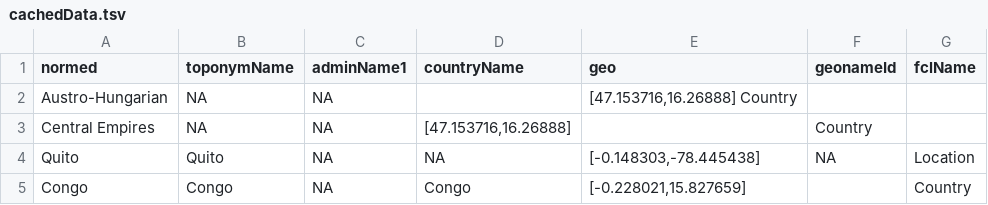
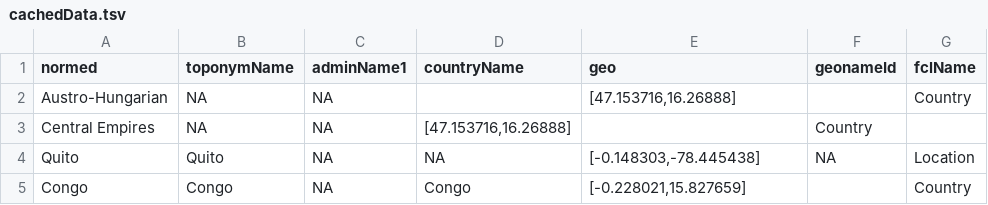
Before and after one commit to bmschmidt/bookworm-geolocator, a TSV file: cachedData.tsv, drawn as a sheet; only a part is shown.

Commit message:
Update cachedData.tsv

```diff
--- a/cachedData.tsv
+++ b/cachedData.tsv
@@ -1,3 +1,3 @@
 normed	 toponymName	 adminName1	 countryName	geo	 geonameId	fclName
-Austro-Hungarian	NA	NA		[47.153716,16.26888]    Country
+Austro-Hungarian	NA	NA		[47.153716,16.26888]		Country
 Central Empires	NA	NA	[47.153716,16.26888]		Country
```
